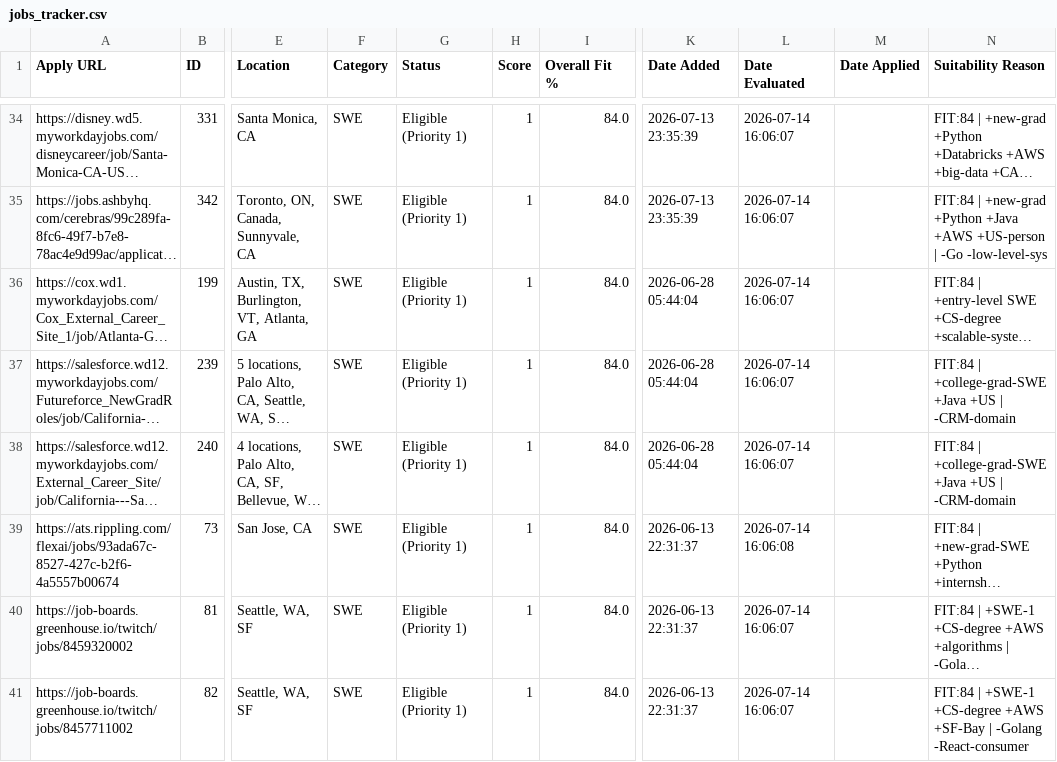
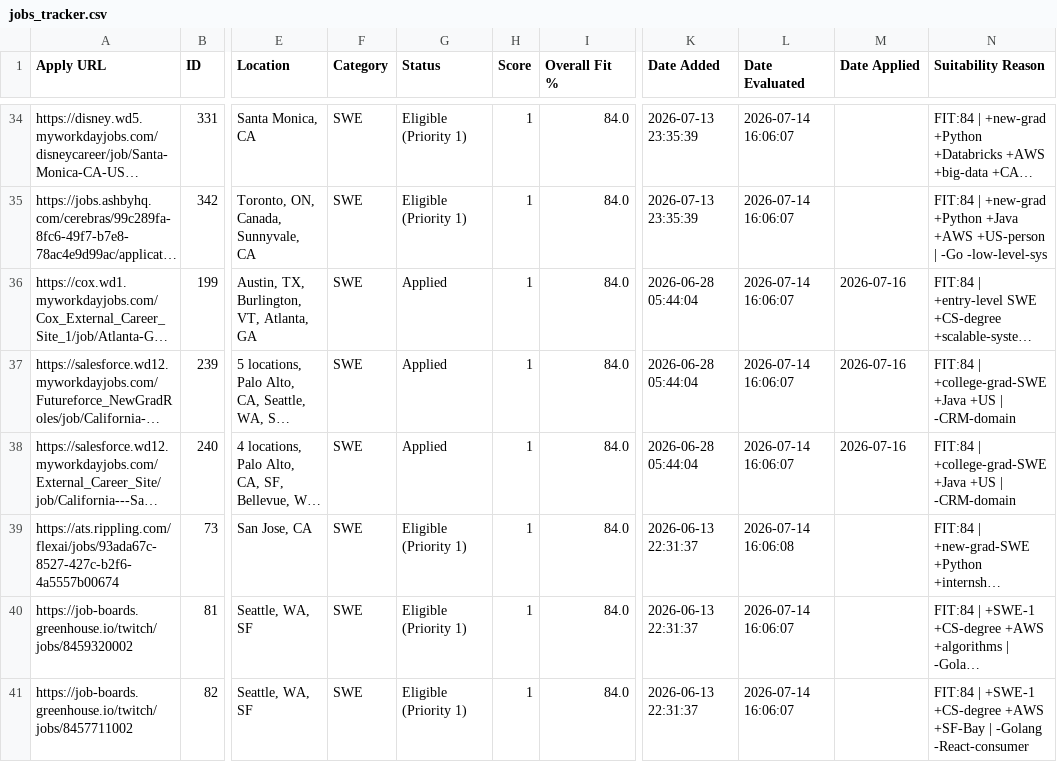
Before and after one commit to faradayj/jobs, a CSV file: data/jobs_tracker.csv, drawn as a sheet; only a part is shown, gaps mark what is left out; long unchanged cells end in …; the diff covers the shown part only; the diff names each change by its address in the sheet, - before the commit and + after, or states it on an @@ line.

```diff
--- a/data/jobs_tracker.csv
+++ b/data/jobs_tracker.csv
-G36:G38 (Status): Eligible (Priority 1)
+G36:G38 (Status): Applied
-M36:M38 (Date Applied): (empty)
+M36:M38 (Date Applied): 2026-07-16
```
Also changed, not shown: 9 edited cells elsewhere in this file, 4 other files.
